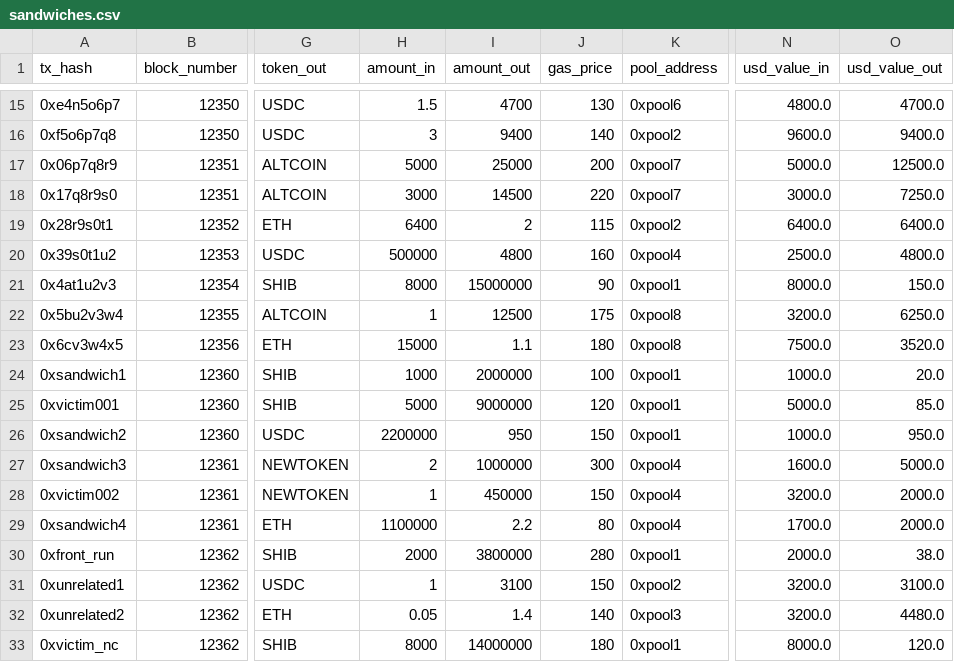
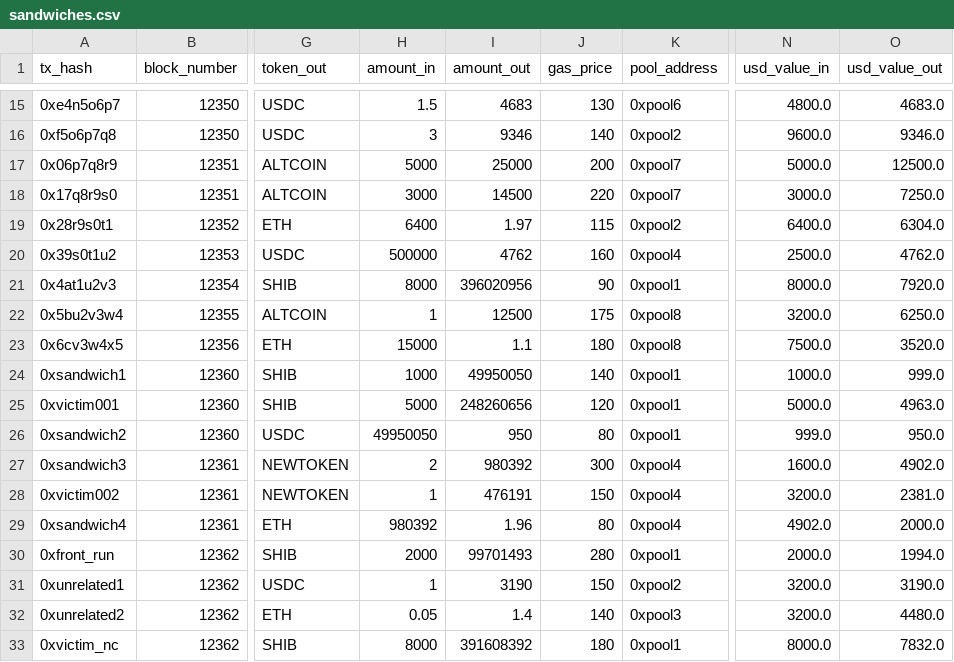
Before and after one commit to mauricedesaxe/toxicflow-detector, a CSV file: data/sandwiches.csv, drawn as a sheet; only a part is shown, gaps mark what is left out; the diff covers the shown part only; the diff names each change by its address in the sheet, - before the commit and + after, or states it on an @@ line.

```diff
--- a/data/sandwiches.csv
+++ b/data/sandwiches.csv
-I15 (amount_out): 4700
+I15 (amount_out): 4683
-O15 (usd_value_out): 4700.0
+O15 (usd_value_out): 4683.0
-I16 (amount_out): 9400
+I16 (amount_out): 9346
-O16 (usd_value_out): 9400.0
+O16 (usd_value_out): 9346.0
-I19 (amount_out): 2
+I19 (amount_out): 1.97
-O19 (usd_value_out): 6400.0
+O19 (usd_value_out): 6304.0
-I20 (amount_out): 4800
+I20 (amount_out): 4762
-O20 (usd_value_out): 4800.0
+O20 (usd_value_out): 4762.0
-I21 (amount_out): 15000000
+I21 (amount_out): 396020956
-O21 (usd_value_out): 150.0
+O21 (usd_value_out): 7920.0
-I24 (amount_out): 2000000
+I24 (amount_out): 49950050
-J24 (gas_price): 100
+J24 (gas_price): 140
-O24 (usd_value_out): 20.0
+O24 (usd_value_out): 999.0
-I25 (amount_out): 9000000
+I25 (amount_out): 248260656
-O25 (usd_value_out): 85.0
+O25 (usd_value_out): 4963.0
-H26 (amount_in): 2200000
+H26 (amount_in): 49950050
-J26 (gas_price): 150
+J26 (gas_price): 80
-N26 (usd_value_in): 1000.0
+N26 (usd_value_in): 999.0
-I27 (amount_out): 1000000
+I27 (amount_out): 980392
-O27 (usd_value_out): 5000.0
+O27 (usd_value_out): 4902.0
-I28 (amount_out): 450000
+I28 (amount_out): 476191
-O28 (usd_value_out): 2000.0
+O28 (usd_value_out): 2381.0
-H29 (amount_in): 1100000
+H29 (amount_in): 980392
-I29 (amount_out): 2.2
+I29 (amount_out): 1.96
-N29 (usd_value_in): 1700.0
+N29 (usd_value_in): 4902.0
-I30 (amount_out): 3800000
+I30 (amount_out): 99701493
-O30 (usd_value_out): 38.0
+O30 (usd_value_out): 1994.0
-I31 (amount_out): 3100
+I31 (amount_out): 3190
-O31 (usd_value_out): 3100.0
+O31 (usd_value_out): 3190.0
-I33 (amount_out): 14000000
+I33 (amount_out): 391608392
-O33 (usd_value_out): 120.0
+O33 (usd_value_out): 7832.0
```
Also changed, not shown: 69 edited cells elsewhere in this file, 2 other files.
